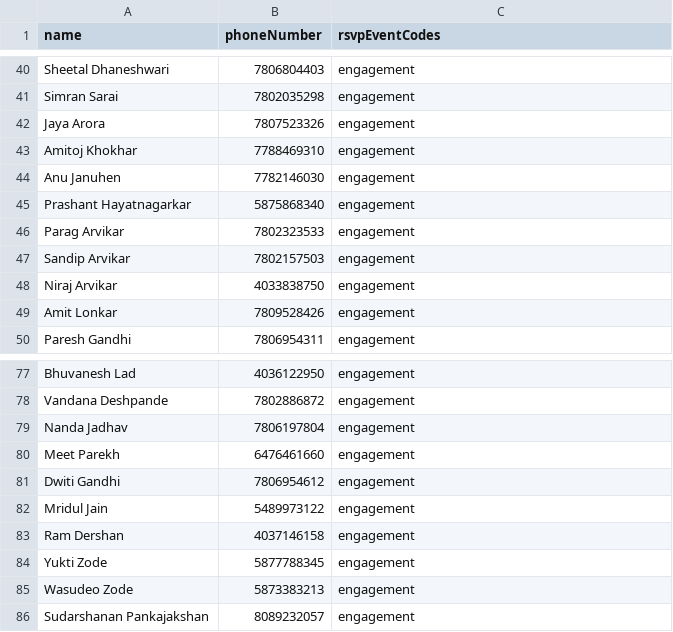
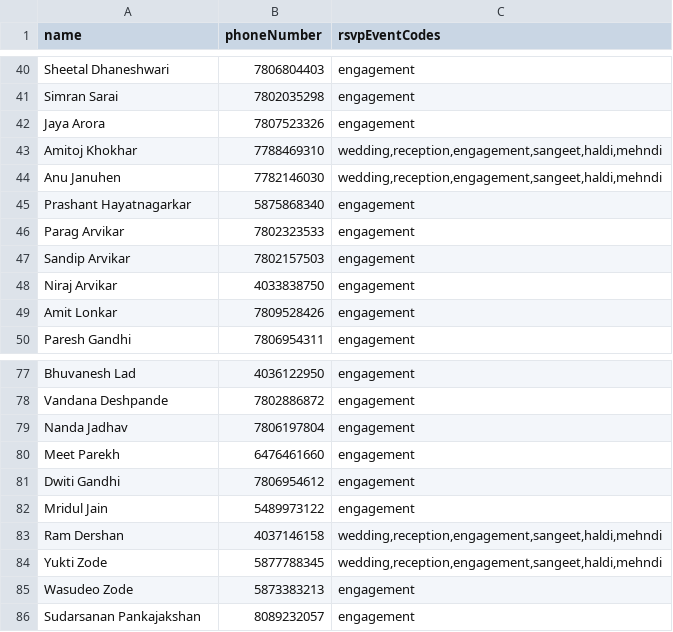
Before and after one commit to ramdershan/weddingSite, a CSV file: data/guests.csv, drawn as a sheet; only a part is shown, gaps mark what is left out; the diff covers the shown part only.

```diff
--- a/data/guests.csv
+++ b/data/guests.csv
@@ -42,4 +42,4 @@ Simran Sarai,7802035298,engagement
 Jaya Arora,7807523326,engagement
-Amitoj Khokhar,7788469310,engagement
-Anu Januhen,7782146030,engagement
+Amitoj Khokhar,7788469310,"wedding,reception,engagement,sangeet,haldi,mehndi"
+Anu Januhen,7782146030,"wedding,reception,engagement,sangeet,haldi,mehndi"
 Prashant Hayatnagarkar,5875868340,engagement
@@ -82,5 +82,5 @@ Dwiti Gandhi,7806954612,engagement
 Mridul Jain,5489973122,engagement
-Ram Dershan,4037146158,engagement
-Yukti Zode,5877788345,engagement
+Ram Dershan,4037146158,"wedding,reception,engagement,sangeet,haldi,mehndi"
+Yukti Zode,5877788345,"wedding,reception,engagement,sangeet,haldi,mehndi"
 Wasudeo Zode,5873383213,engagement
-Sudarshanan Pankajakshan,8089232057,engagement
+Sudarsanan Pankajakshan,8089232057,engagement
```
Also changed, not shown: 22 edited cells elsewhere in this file.
